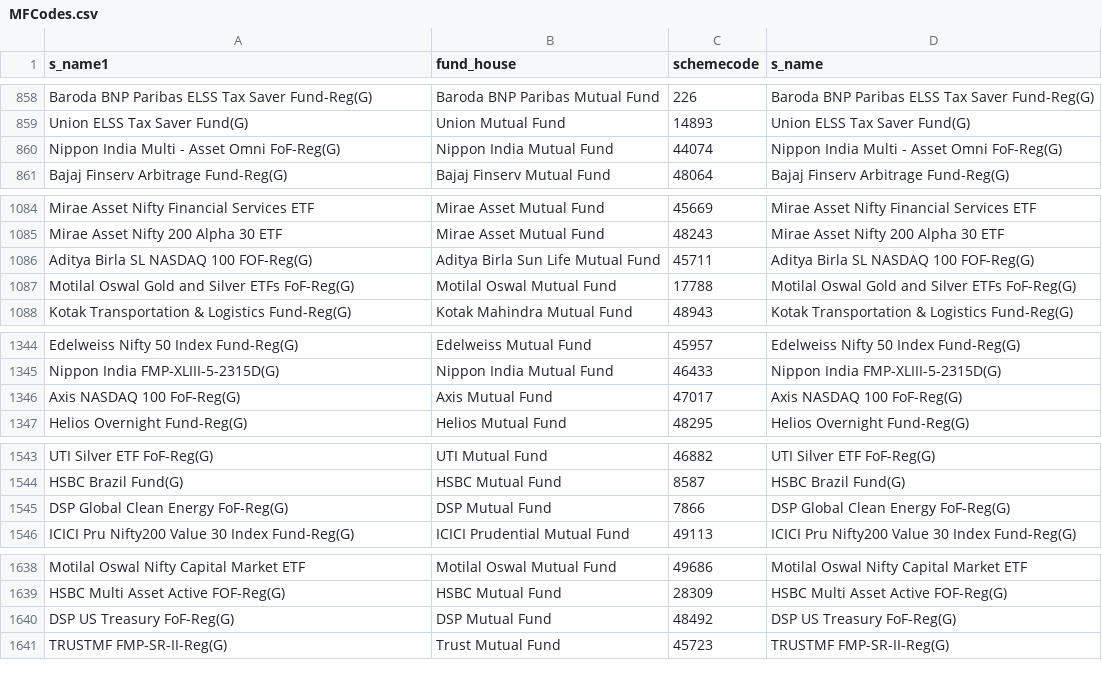
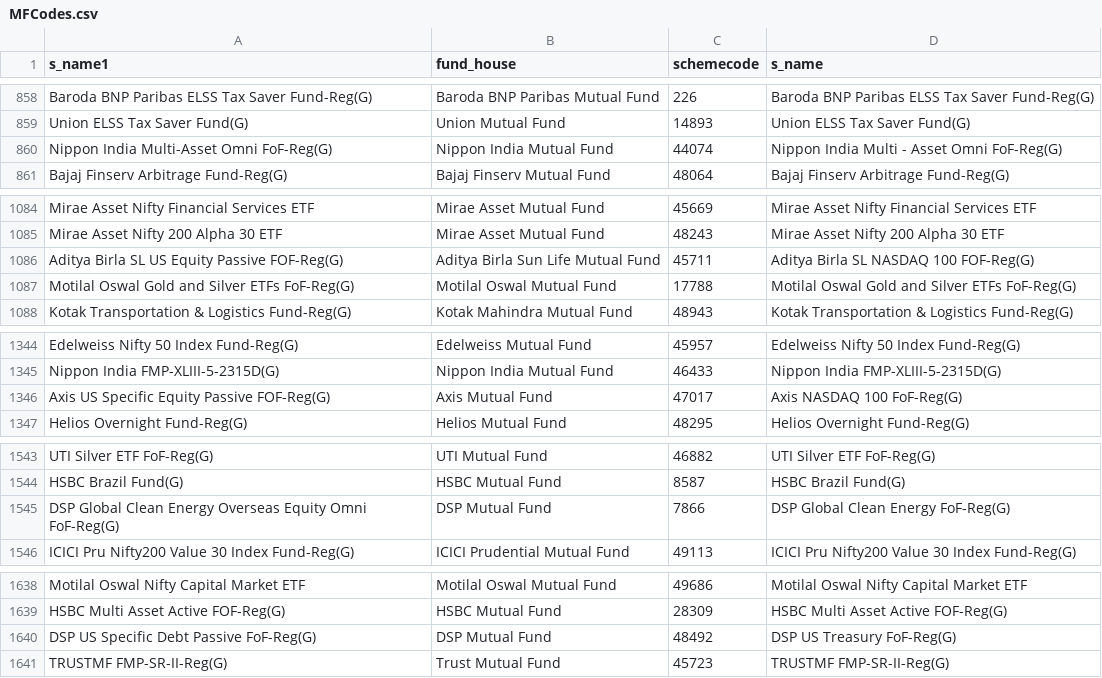
Before and after one commit to nikunjbaheti/MF_Debt_Holdings, a CSV file: MFCodes.csv, drawn as a sheet; only a part is shown, gaps mark what is left out; the diff covers the shown part only.

```diff
--- a/MFCodes.csv
+++ b/MFCodes.csv
@@ -859,3 +859,3 @@ Baroda BNP Paribas ELSS Tax Saver Fund-Reg(G),Baroda BNP Paribas Mutual Fund,226
 Union ELSS Tax Saver Fund(G),Union Mutual Fund,14893,Union ELSS Tax Saver Fund(G)
-Nippon India Multi - Asset Omni FoF-Reg(G),Nippon India Mutual Fund,44074,Nippon India Multi - Asset Omni FoF-Reg(G)
+Nippon India Multi-Asset Omni FoF-Reg(G),Nippon India Mutual Fund,44074,Nippon India Multi - Asset Omni FoF-Reg(G)
 Bajaj Finserv Arbitrage Fund-Reg(G),Bajaj Finserv Mutual Fund,48064,Bajaj Finserv Arbitrage Fund-Reg(G)
@@ -1085,3 +1085,3 @@ Mirae Asset Nifty Financial Services ETF,Mirae Asset Mutual Fund,45669,Mirae Ass
 Mirae Asset Nifty 200 Alpha 30 ETF,Mirae Asset Mutual Fund,48243,Mirae Asset Nifty 200 Alpha 30 ETF
-Aditya Birla SL NASDAQ 100 FOF-Reg(G),Aditya Birla Sun Life Mutual Fund,45711,Aditya Birla SL NASDAQ 100 FOF-Reg(G)
+Aditya Birla SL US Equity Passive FOF-Reg(G),Aditya Birla Sun Life Mutual Fund,45711,Aditya Birla SL NASDAQ 100 FOF-Reg(G)
 Motilal Oswal Gold and Silver ETFs FoF-Reg(G),Motilal Oswal Mutual Fund,17788,Motilal Oswal Gold and Silver ETFs FoF-Reg(G)
@@ -1345,3 +1345,3 @@ Edelweiss Nifty 50 Index Fund-Reg(G),Edelweiss Mutual Fund,45957,Edelweiss Nifty
 Nippon India FMP-XLIII-5-2315D(G),Nippon India Mutual Fund,46433,Nippon India FMP-XLIII-5-2315D(G)
-Axis NASDAQ 100 FoF-Reg(G),Axis Mutual Fund,47017,Axis NASDAQ 100 FoF-Reg(G)
+Axis US Specific Equity Passive FOF-Reg(G),Axis Mutual Fund,47017,Axis NASDAQ 100 FoF-Reg(G)
 Helios Overnight Fund-Reg(G),Helios Mutual Fund,48295,Helios Overnight Fund-Reg(G)
@@ -1544,3 +1544,3 @@ UTI Silver ETF FoF-Reg(G),UTI Mutual Fund,46882,UTI Silver ETF FoF-Reg(G)
 HSBC Brazil Fund(G),HSBC Mutual Fund,8587,HSBC Brazil Fund(G)
-DSP Global Clean Energy FoF-Reg(G),DSP Mutual Fund,7866,DSP Global Clean Energy FoF-Reg(G)
+DSP Global Clean Energy Overseas Equity Omni FoF-Reg(G),DSP Mutual Fund,7866,DSP Global Clean Energy FoF-Reg(G)
 ICICI Pru Nifty200 Value 30 Index Fund-Reg(G),ICICI Prudential Mutual Fund,49113,ICICI Pru Nifty200 Value 30 Index Fund-Reg(G)
@@ -1639,3 +1639,3 @@ Motilal Oswal Nifty Capital Market ETF,Motilal Oswal Mutual Fund,49686,Motilal O
 HSBC Multi Asset Active FOF-Reg(G),HSBC Mutual Fund,28309,HSBC Multi Asset Active FOF-Reg(G)
-DSP US Treasury FoF-Reg(G),DSP Mutual Fund,48492,DSP US Treasury FoF-Reg(G)
+DSP US Specific Debt Passive FoF-Reg(G),DSP Mutual Fund,48492,DSP US Treasury FoF-Reg(G)
 TRUSTMF FMP-SR-II-Reg(G),Trust Mutual Fund,45723,TRUSTMF FMP-SR-II-Reg(G)
```
Also changed, not shown: 4 added rows and 15 edited cells elsewhere in this file.
